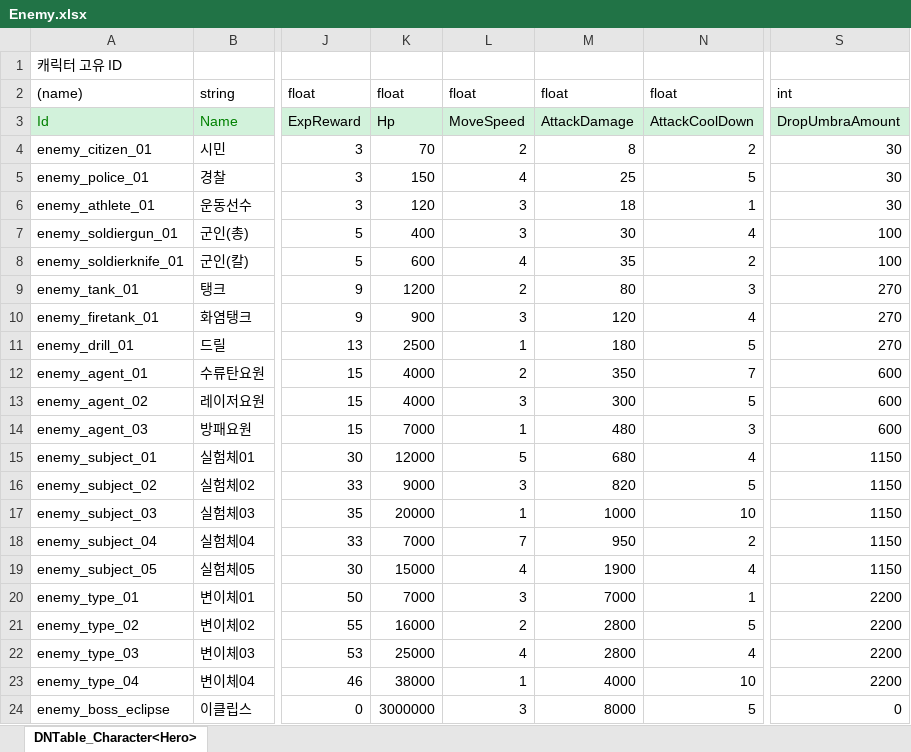
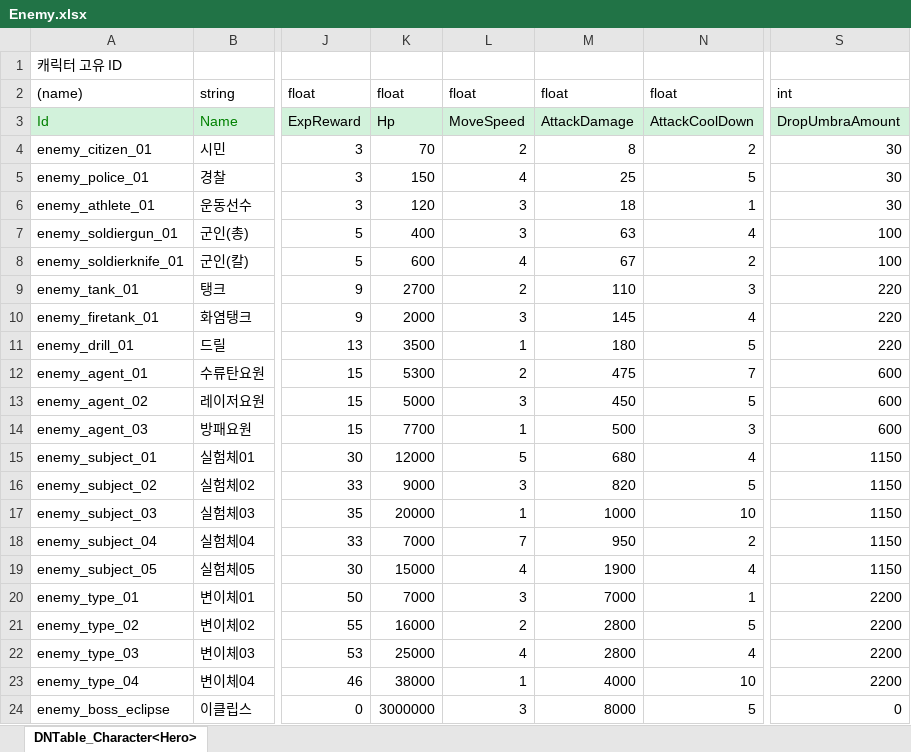
Before and after one commit to AxoSym2/2DMainProject, an Excel workbook: JsonConverter/ExcelFiles/Enemy.xlsx, sheet DNTable_Character<Hero>, drawn as a sheet; only a part is shown, gaps mark what is left out; values as stored, in another font and other column widths than the file's, no borders; the diff names each change by its address in the sheet, - before the commit and + after, or states it on an @@ line.

```diff
--- a/JsonConverter/ExcelFiles/Enemy.xlsx (sheet DNTable_Character<Hero>)
+++ b/JsonConverter/ExcelFiles/Enemy.xlsx (sheet DNTable_Character<Hero>)
-M7: 30
+M7: 63
-M8: 35
+M8: 67
-K9: 1200
+K9: 2700
-M9: 80
+M9: 110
-S9:S11: 270
+S9:S11: 220
-K10: 900
+K10: 2000
-M10: 120
+M10: 145
-K11: 2500
+K11: 3500
-K12: 4000
+K12: 5300
-M12: 350
+M12: 475
-K13: 4000
+K13: 5000
-M13: 300
+M13: 450
-K14: 7000
+K14: 7700
-M14: 480
+M14: 500
```
Also changed, not shown: JsonConverter/ExcelFiles/Upgrade.xlsx, JsonConverter/ExcelFiles/WaveData.xlsx.
